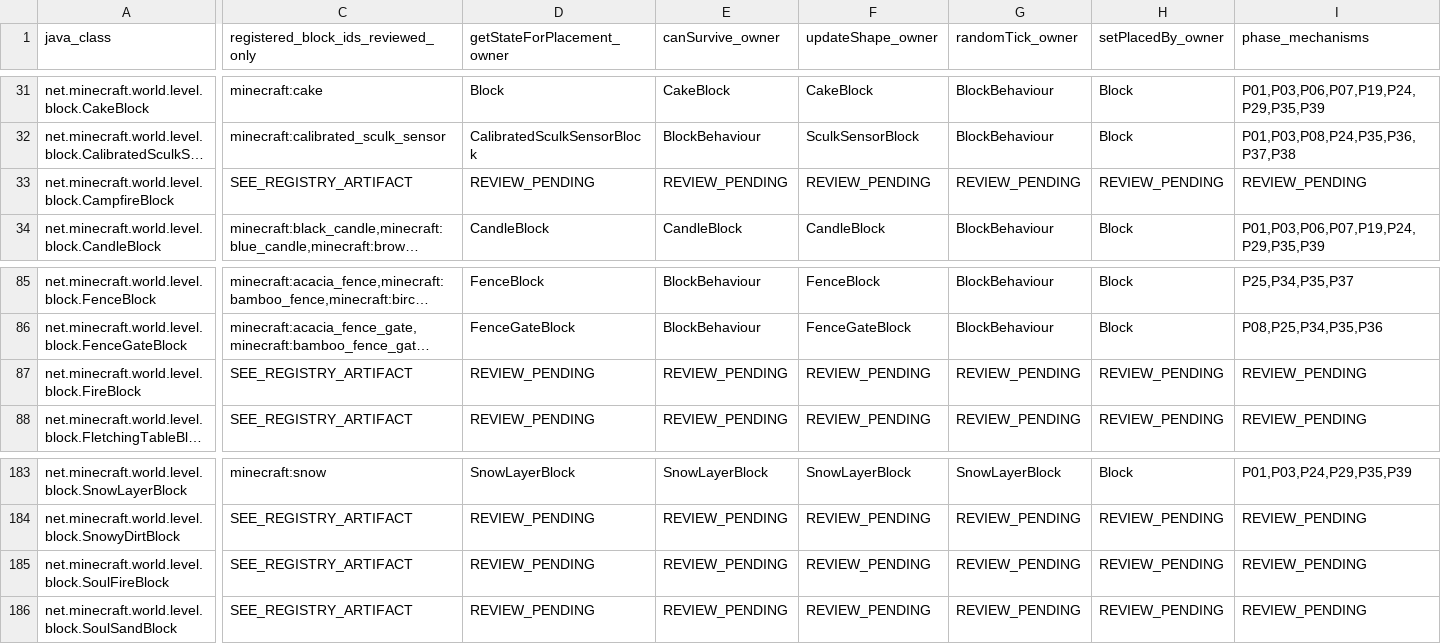
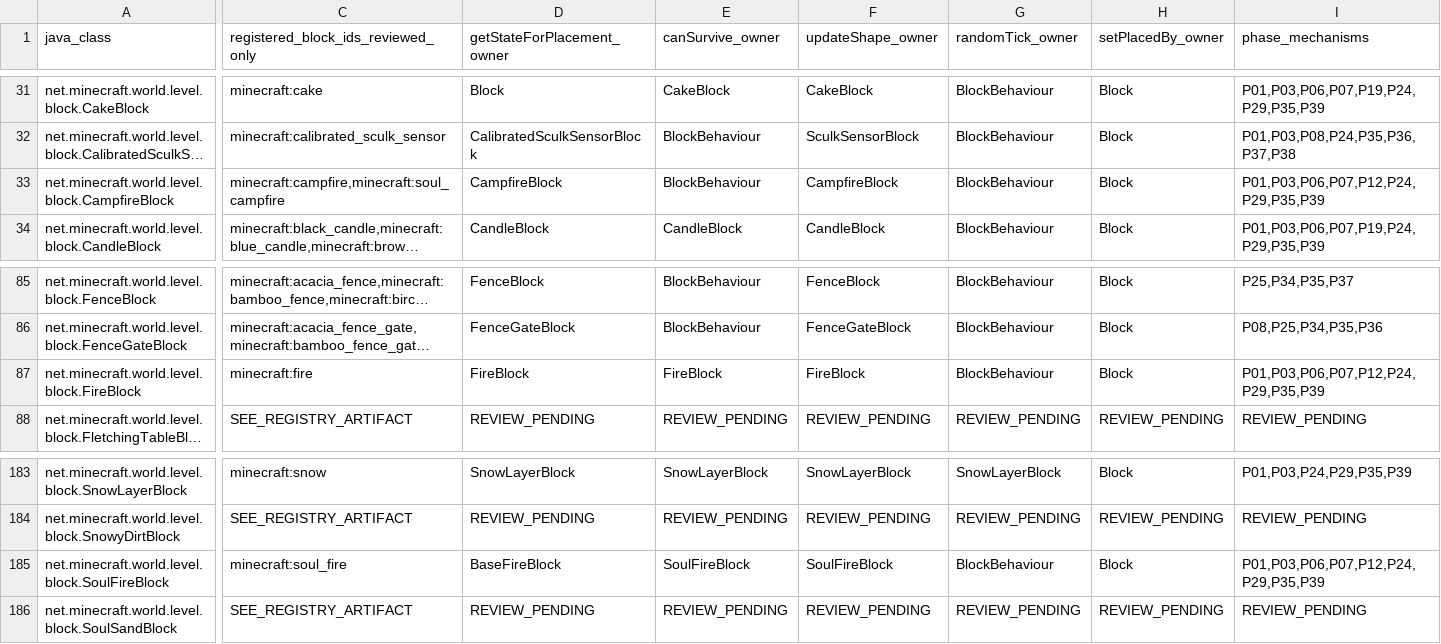
Before and after one commit to Abbygree11/Planetary, a TSV file: docs/research/PHASE2_BLOCK_OWNER_DISPOSITION_1_21_1.tsv, drawn as a sheet; only a part is shown, gaps mark what is left out; long unchanged cells end in …; the diff covers the shown part only; the diff names each change by its address in the sheet, - before the commit and + after, or states it on an @@ line.

Commit message:
docs(phase2): reconcile 106 original fire family owners and complete Stage3A-20 with pot handoff

```diff
--- a/docs/research/PHASE2_BLOCK_OWNER_DISPOSITION_1_21_1.tsv
+++ b/docs/research/PHASE2_BLOCK_OWNER_DISPOSITION_1_21_1.tsv
-C33: SEE_REGISTRY_ARTIFACT
+C33: minecraft:campfire,minecraft:soul_campfire
-D33 (getStateForPlacement_owner): REVIEW_PENDING
+D33 (getStateForPlacement_owner): CampfireBlock
-E33 (canSurvive_owner): REVIEW_PENDING
+E33 (canSurvive_owner): BlockBehaviour
-F33 (updateShape_owner): REVIEW_PENDING
+F33 (updateShape_owner): CampfireBlock
-G33 (randomTick_owner): REVIEW_PENDING
+G33 (randomTick_owner): BlockBehaviour
-H33 (setPlacedBy_owner): REVIEW_PENDING
+H33 (setPlacedBy_owner): Block
-I33 (phase_mechanisms): REVIEW_PENDING
+I33 (phase_mechanisms): P01,P03,P06,P07,P12,P24,P29,P35,P39
-C87: SEE_REGISTRY_ARTIFACT
+C87: minecraft:fire
-D87 (getStateForPlacement_owner): REVIEW_PENDING
+D87 (getStateForPlacement_owner): FireBlock
-E87 (canSurvive_owner): REVIEW_PENDING
+E87 (canSurvive_owner): FireBlock
-F87 (updateShape_owner): REVIEW_PENDING
+F87 (updateShape_owner): FireBlock
-G87 (randomTick_owner): REVIEW_PENDING
+G87 (randomTick_owner): BlockBehaviour
-H87 (setPlacedBy_owner): REVIEW_PENDING
+H87 (setPlacedBy_owner): Block
-I87 (phase_mechanisms): REVIEW_PENDING
+I87 (phase_mechanisms): P01,P03,P06,P07,P12,P24,P29,P35,P39
-C185: SEE_REGISTRY_ARTIFACT
+C185: minecraft:soul_fire
-D185 (getStateForPlacement_owner): REVIEW_PENDING
+D185 (getStateForPlacement_owner): BaseFireBlock
-E185 (canSurvive_owner): REVIEW_PENDING
+E185 (canSurvive_owner): SoulFireBlock
-F185 (updateShape_owner): REVIEW_PENDING
+F185 (updateShape_owner): SoulFireBlock
-G185 (randomTick_owner): REVIEW_PENDING
+G185 (randomTick_owner): BlockBehaviour
-H185 (setPlacedBy_owner): REVIEW_PENDING
+H185 (setPlacedBy_owner): Block
-I185 (phase_mechanisms): REVIEW_PENDING
+I185 (phase_mechanisms): P01,P03,P06,P07,P12,P24,P29,P35,P39
```
Also changed, not shown: 12 edited cells elsewhere in this file, 5 other files.
